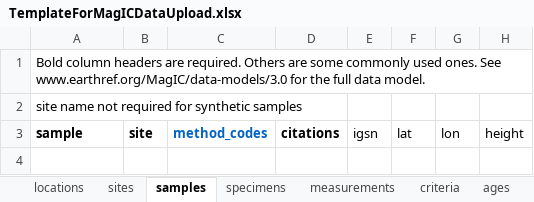
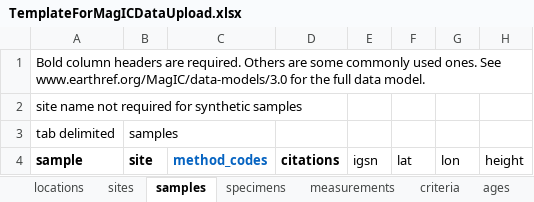
Before and after one commit to earthref/MagIC, an Excel workbook: public/MagIC/help/TemplateForMagICDataUpload.xlsx, sheet samples, drawn as a sheet; values as stored, in another font and other column widths than the file's, no borders; the diff names each change by its address in the sheet, - before the commit and + after, or states it on an @@ line.

```diff
--- a/public/MagIC/help/TemplateForMagICDataUpload.xlsx (sheet samples)
+++ b/public/MagIC/help/TemplateForMagICDataUpload.xlsx (sheet samples)
+row 3: tab delimited | samples
```
Also changed, not shown: sheet sites, sheet images, sheet criteria, sheet specimens, sheet ages, sheet locations, 1 more sheet.
